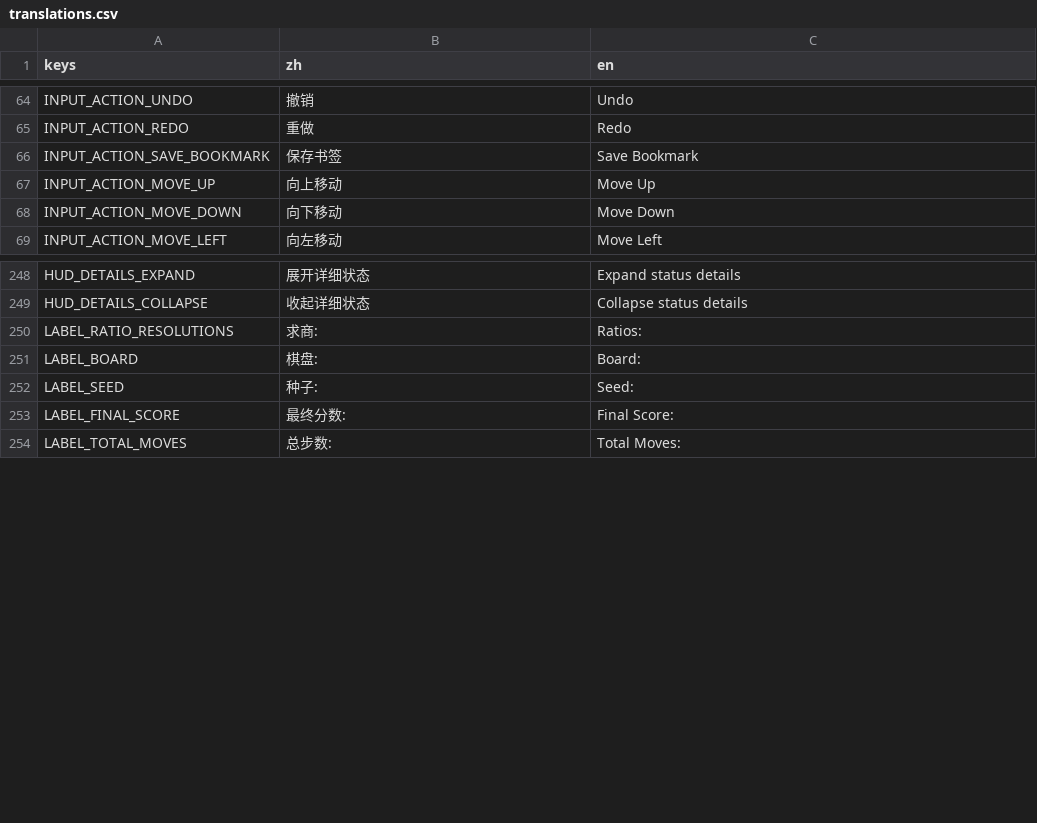
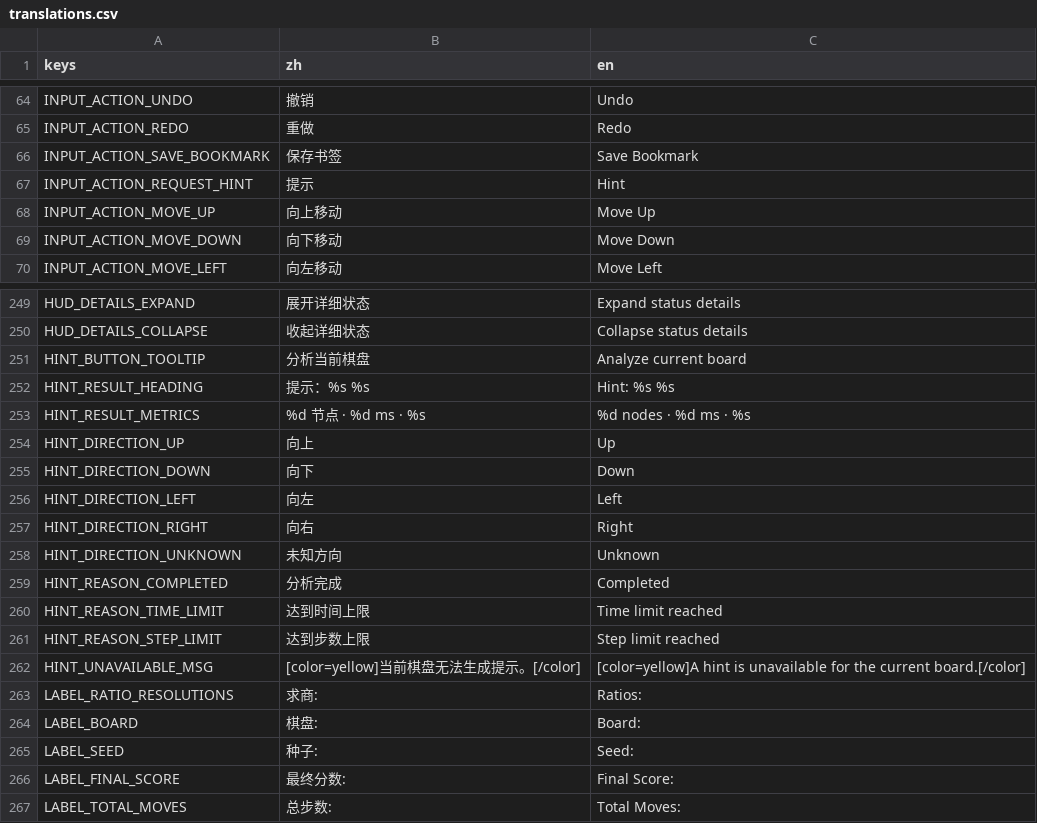
Before and after one commit to C76GN/2048-all-in-one, a CSV file: shared/assets/translations.csv, drawn as a sheet; only a part is shown, gaps mark what is left out.

Commit message:
feat: add deterministic board hints

```diff
--- a/shared/assets/translations.csv
+++ b/shared/assets/translations.csv
@@ -66,2 +66,3 @@ INPUT_ACTION_REDO,重做,Redo
 INPUT_ACTION_SAVE_BOOKMARK,保存书签,Save Bookmark
+INPUT_ACTION_REQUEST_HINT,提示,Hint
 INPUT_ACTION_MOVE_UP,向上移动,Move Up
@@ -309,2 +310,14 @@ HUD_DETAILS_EXPAND,展开详细状态,Expand status details
 HUD_DETAILS_COLLAPSE,收起详细状态,Collapse status details
+HINT_BUTTON_TOOLTIP,分析当前棋盘,Analyze current board
+HINT_RESULT_HEADING,提示：%s %s,Hint: %s %s
+HINT_RESULT_METRICS,%d 节点 · %d ms · %s,%d nodes · %d ms · %s
+HINT_DIRECTION_UP,向上,Up
+HINT_DIRECTION_DOWN,向下,Down
+HINT_DIRECTION_LEFT,向左,Left
+HINT_DIRECTION_RIGHT,向右,Right
+HINT_DIRECTION_UNKNOWN,未知方向,Unknown
+HINT_REASON_COMPLETED,分析完成,Completed
+HINT_REASON_TIME_LIMIT,达到时间上限,Time limit reached
+HINT_REASON_STEP_LIMIT,达到步数上限,Step limit reached
+HINT_UNAVAILABLE_MSG,[color=yellow]当前棋盘无法生成提示。[/color],[color=yellow]A hint is unavailable for the current board.[/color]
 LABEL_RATIO_RESOLUTIONS,求商:,Ratios:
```
Also changed, not shown: 15 other files.
